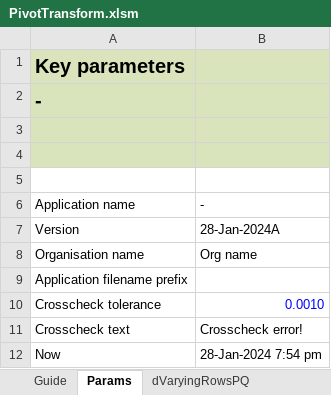
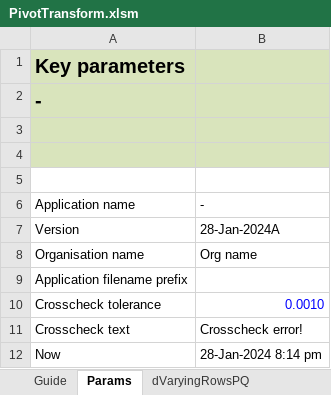
Before and after one commit to adminableowl/ExcelFreetip968, an Excel workbook: PivotTransform.xlsm, sheet Params, drawn as a sheet; values as stored, in another font and other column widths than the file's, no borders; the diff names each change by its address in the sheet, - before the commit and + after, or states it on an @@ line.

Commit message:
Add files via upload

```diff
--- a/PivotTransform.xlsm (sheet Params)
+++ b/PivotTransform.xlsm (sheet Params)
-B12: 28-Jan-2024 7:54 pm
+B12: 28-Jan-2024 8:14 pm
```
Also changed, not shown: formulas that keep their value, charts or pictures.
